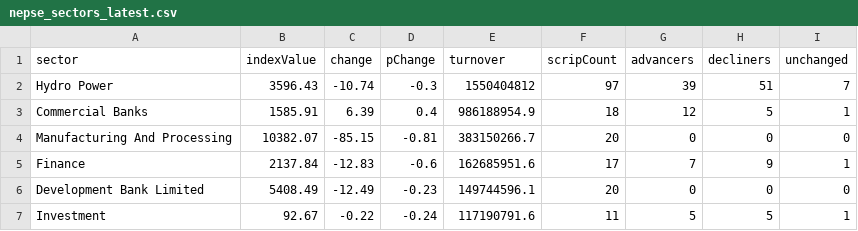
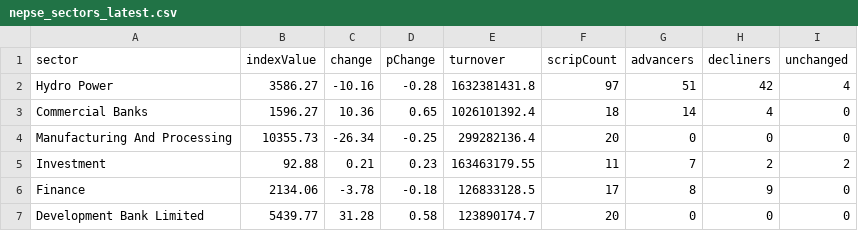
Before and after one commit to raazkhnl/nepsai, a CSV file: data/eod/nepse_sectors_latest.csv, drawn as a sheet; only a part is shown; the diff covers the shown part only.

```diff
--- a/data/eod/nepse_sectors_latest.csv
+++ b/data/eod/nepse_sectors_latest.csv
@@ -1,7 +1,7 @@
 sector,indexValue,change,pChange,turnover,scripCount,advancers,decliners,unchanged
-"Hydro Power",3596.43,-10.74,-0.3,1550404812,97,39,51,7
-"Commercial Banks",1585.91,6.39,0.4,986188954.9,18,12,5,1
-"Manufacturing And Processing",10382.07,-85.15,-0.81,383150266.7,20,0,0,0
-"Finance",2137.84,-12.83,-0.6,162685951.6,17,7,9,1
-"Development Bank Limited",5408.49,-12.49,-0.23,149744596.1,20,0,0,0
-"Investment",92.67,-0.22,-0.24,117190791.6,11,5,5,1
+"Hydro Power",3586.27,-10.16,-0.28,1632381431.8,97,51,42,4
+"Commercial Banks",1596.27,10.36,0.65,1026101392.4,18,14,4,0
+"Manufacturing And Processing",10355.73,-26.34,-0.25,299282136.4,20,0,0,0
+"Investment",92.88,0.21,0.23,163463179.55,11,7,2,2
+"Finance",2134.06,-3.78,-0.18,126833128.5,17,8,9,0
+"Development Bank Limited",5439.77,31.28,0.58,123890174.7,20,0,0,0
```
Also changed, not shown: 4 added rows, 4 removed rows and 27 edited cells elsewhere in this file, data/eod/nepse_canonical_2026-11-23.csv, data/eod/nepse_canonical_latest.csv, 12 other files.
